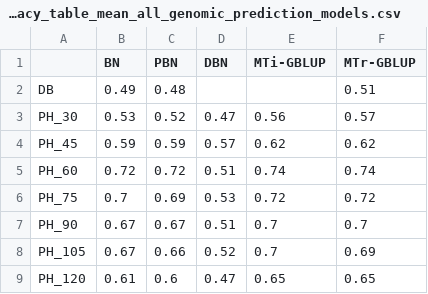
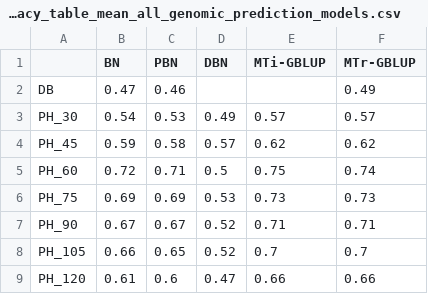
Before and after one commit to GoreLab/sorghum-multi-trait, a CSV file: tables/cv5f_accuracy_table_mean_all_genomic_prediction_models.csv, drawn as a sheet.

Commit message:
updated 5cv table with pop struct consideration

```diff
--- a/tables/cv5f_accuracy_table_mean_all_genomic_prediction_models.csv
+++ b/tables/cv5f_accuracy_table_mean_all_genomic_prediction_models.csv
@@ -1,9 +1,9 @@
 ,BN,PBN,DBN,MTi-GBLUP,MTr-GBLUP
-DB,0.49,0.48,,,0.51
-PH_30,0.53,0.52,0.47,0.56,0.57
-PH_45,0.59,0.59,0.57,0.62,0.62
-PH_60,0.72,0.72,0.51,0.74,0.74
-PH_75,0.7,0.69,0.53,0.72,0.72
-PH_90,0.67,0.67,0.51,0.7,0.7
-PH_105,0.67,0.66,0.52,0.7,0.69
-PH_120,0.61,0.6,0.47,0.65,0.65
+DB,0.47,0.46,,,0.49
+PH_30,0.54,0.53,0.49,0.57,0.57
+PH_45,0.59,0.58,0.57,0.62,0.62
+PH_60,0.72,0.71,0.5,0.75,0.74
+PH_75,0.69,0.69,0.53,0.73,0.73
+PH_90,0.67,0.67,0.52,0.71,0.71
+PH_105,0.66,0.65,0.52,0.7,0.7
+PH_120,0.61,0.6,0.47,0.66,0.66
```
Also changed, not shown: tables/acc_MTr-GBLUP_cv5f.csv, 2 other files.
